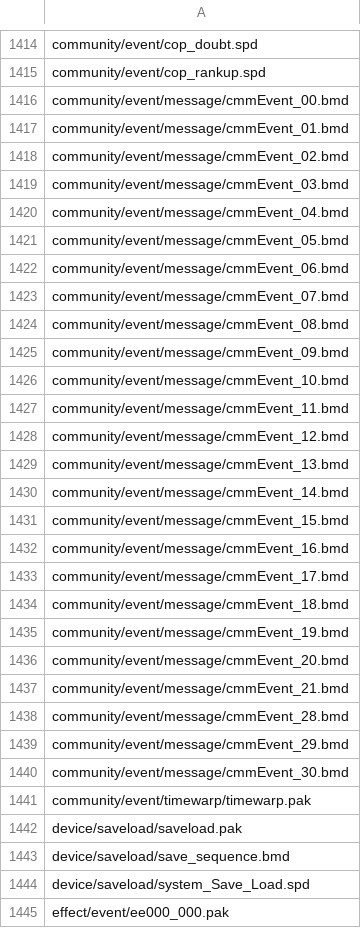
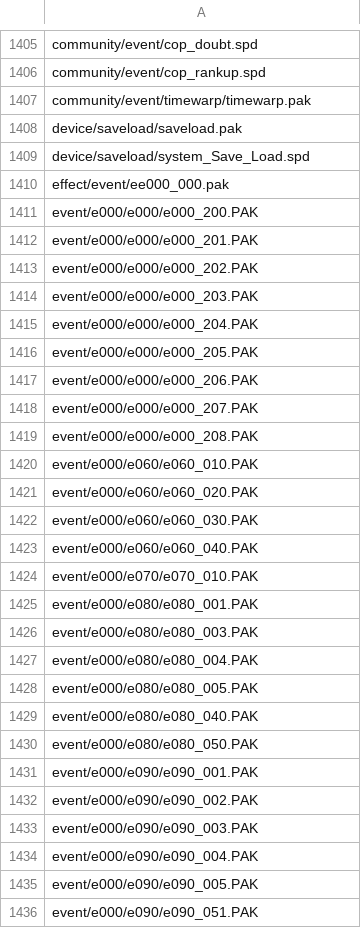
Before and after one commit to TekkaGB/AemulusModManager, a CSV file: Dependencies/MakeCpk/filtered_dataR_Localized.csv, drawn as a sheet; only a part is shown, gaps mark what is left out; the shorter side is filled out with more unchanged rows; the diff covers the shown part only.

```diff
--- a/Dependencies/MakeCpk/filtered_dataR_Localized.csv
+++ b/Dependencies/MakeCpk/filtered_dataR_Localized.csv
@@ -1415,30 +1406,4 @@ community/event/cop_doubt.spd
 community/event/cop_rankup.spd
-community/event/message/cmmEvent_00.bmd
-community/event/message/cmmEvent_01.bmd
-community/event/message/cmmEvent_02.bmd
-community/event/message/cmmEvent_03.bmd
-community/event/message/cmmEvent_04.bmd
-community/event/message/cmmEvent_05.bmd
-community/event/message/cmmEvent_06.bmd
-community/event/message/cmmEvent_07.bmd
-community/event/message/cmmEvent_08.bmd
-community/event/message/cmmEvent_09.bmd
-community/event/message/cmmEvent_10.bmd
-community/event/message/cmmEvent_11.bmd
-community/event/message/cmmEvent_12.bmd
-community/event/message/cmmEvent_13.bmd
-community/event/message/cmmEvent_14.bmd
-community/event/message/cmmEvent_15.bmd
-community/event/message/cmmEvent_16.bmd
-community/event/message/cmmEvent_17.bmd
-community/event/message/cmmEvent_18.bmd
-community/event/message/cmmEvent_19.bmd
-community/event/message/cmmEvent_20.bmd
-community/event/message/cmmEvent_21.bmd
-community/event/message/cmmEvent_28.bmd
-community/event/message/cmmEvent_29.bmd
-community/event/message/cmmEvent_30.bmd
 community/event/timewarp/timewarp.pak
 device/saveload/saveload.pak
-device/saveload/save_sequence.bmd
 device/saveload/system_Save_Load.spd
```
Also changed, not shown: 43 removed rows elsewhere in this file, Dependencies/MakeCpk/filtered_patch2R.csv, Dependencies/MakeCpk/filtered_patch2R_G.csv, 8 other files.
